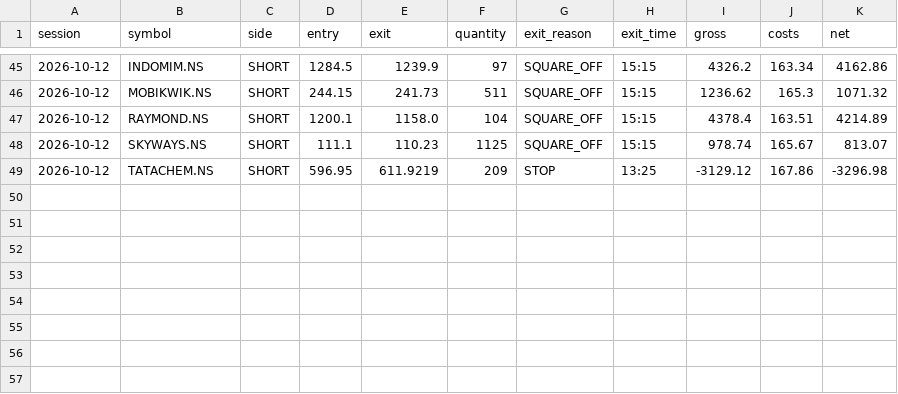
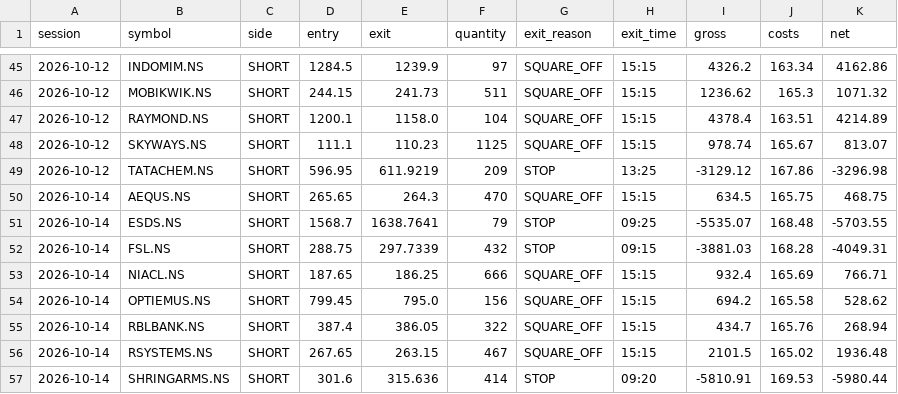
Before and after one commit to shinepsunny27ultra-art/trader, a CSV file: data/gap_reversal/paper_book.csv, drawn as a sheet; only a part is shown, gaps mark what is left out; the diff names each change by its address in the sheet, - before the commit and + after, or states it on an @@ line.

Commit message:
chore(data): paper result for 2026-10-14 [skip ci]

```diff
--- a/data/gap_reversal/paper_book.csv
+++ b/data/gap_reversal/paper_book.csv
+row 50: 2026-10-14 | AEQUS.NS | SHORT | 265.65 | 264.3 | 470 | SQUARE_OFF | 15:15 | 634.5 | 165.75 | 468.75
+row 51: 2026-10-14 | ESDS.NS | SHORT | 1568.7 | 1638.7641 | 79 | STOP | 09:25 | -5535.07 | 168.48 | -5703.55
+row 52: 2026-10-14 | FSL.NS | SHORT | 288.75 | 297.7339 | 432 | STOP | 09:15 | -3881.03 | 168.28 | -4049.31
+row 53: 2026-10-14 | NIACL.NS | SHORT | 187.65 | 186.25 | 666 | SQUARE_OFF | 15:15 | 932.4 | 165.69 | 766.71
+row 54: 2026-10-14 | OPTIEMUS.NS | SHORT | 799.45 | 795.0 | 156 | SQUARE_OFF | 15:15 | 694.2 | 165.58 | 528.62
+row 55: 2026-10-14 | RBLBANK.NS | SHORT | 387.4 | 386.05 | 322 | SQUARE_OFF | 15:15 | 434.7 | 165.76 | 268.94
+row 56: 2026-10-14 | RSYSTEMS.NS | SHORT | 267.65 | 263.15 | 467 | SQUARE_OFF | 15:15 | 2101.5 | 165.02 | 1936.48
+row 57: 2026-10-14 | SHRINGARMS.NS | SHORT | 301.6 | 315.636 | 414 | STOP | 09:20 | -5810.91 | 169.53 | -5980.44
```
Also changed, not shown: 1 other file.
